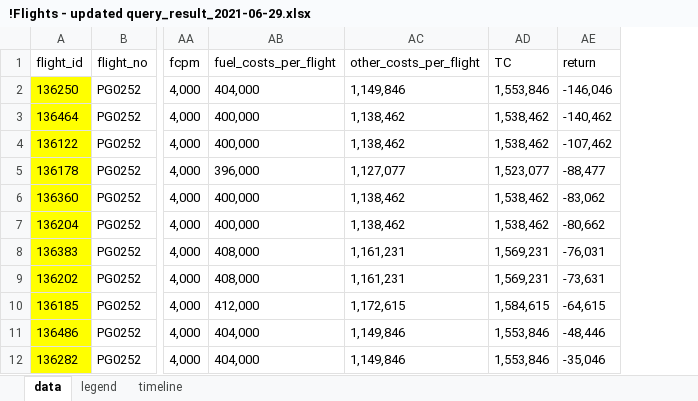
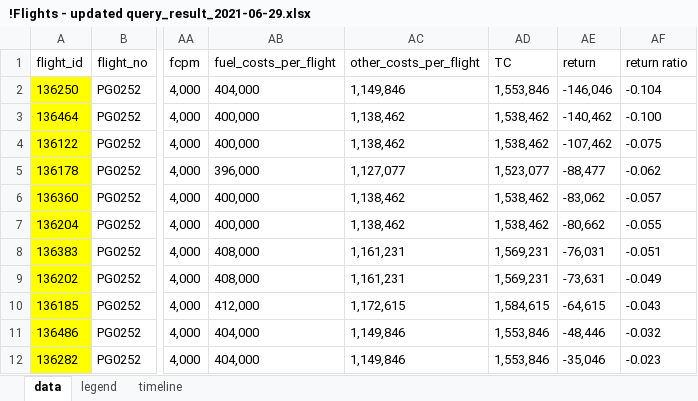
Before and after one commit to S3rgK/module_0_project_4_flightsDB, an Excel workbook: !Flights - updated query_result_2021-06-29.xlsx, sheet data, drawn as a sheet; only a part is shown, gaps mark what is left out; values as stored, in another font and other column widths than the file's, no borders; conditional formats and table styles not drawn; the diff names each change by its address in the sheet, - before the commit and + after, or states it on an @@ line.

Commit message:
return ratio added

```diff
--- a/!Flights - updated query_result_2021-06-29.xlsx (sheet data)
+++ b/!Flights - updated query_result_2021-06-29.xlsx (sheet data)
+column AF (return ratio), rows 2-12: -0.104 | -0.100 | -0.075 | -0.062 | -0.057 | -0.055 | -0.051 | -0.049 | -0.043 | -0.032 | -0.023
```
Also changed, not shown: charts or pictures.
